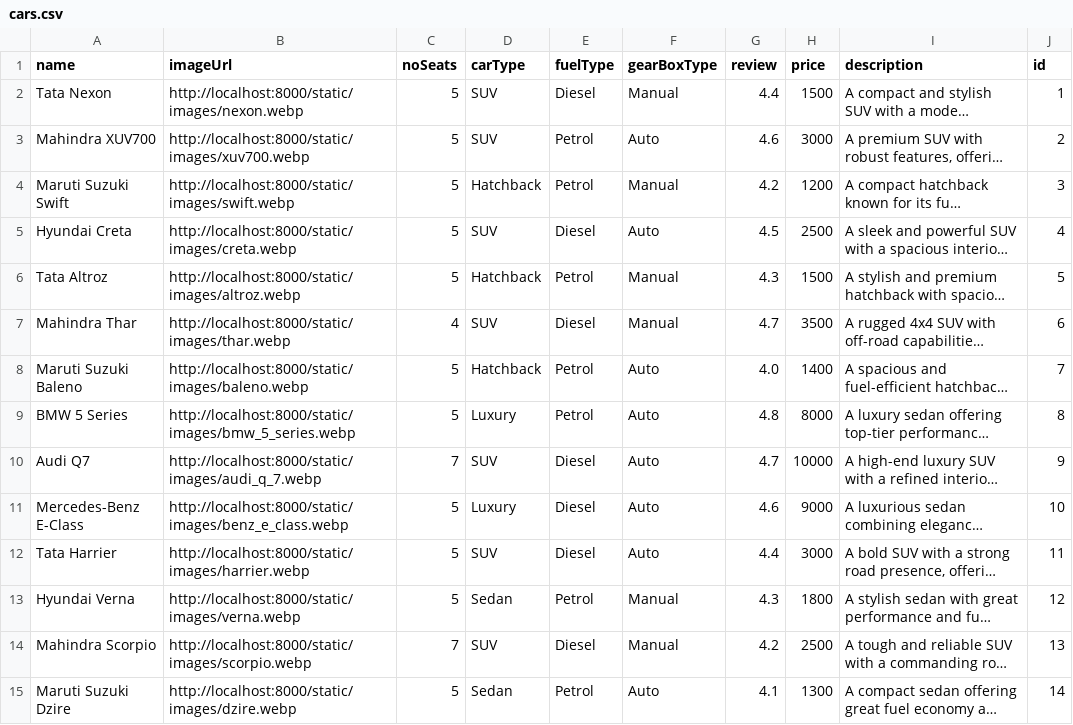
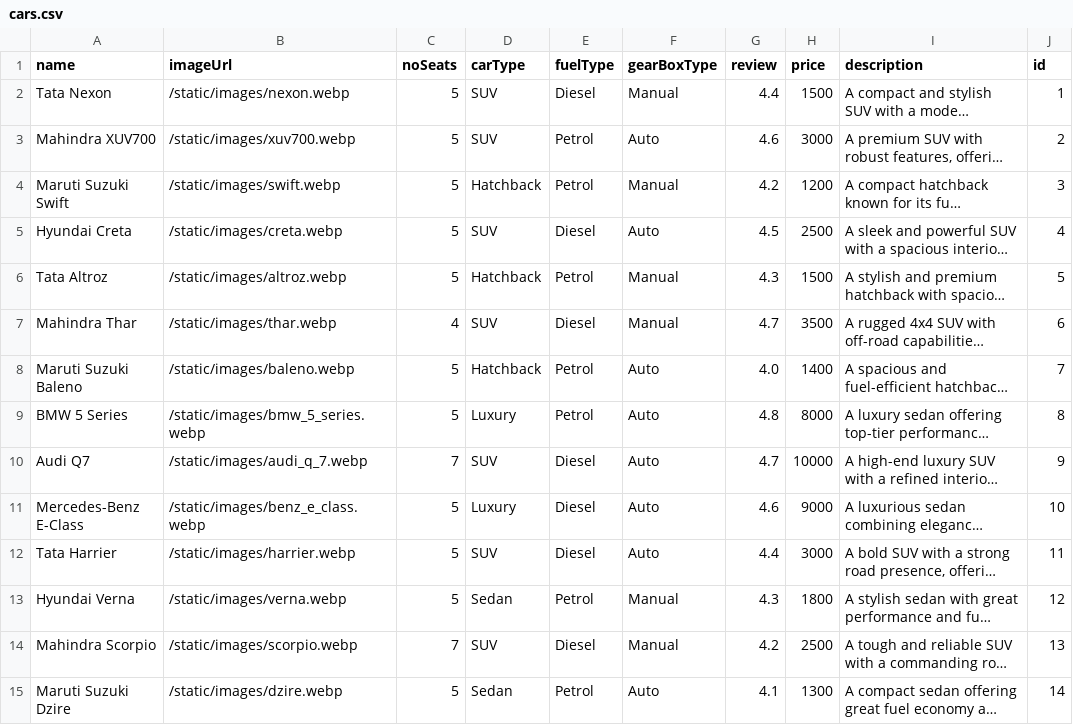
Before and after one commit to pdev987/EasyRide, a CSV file: backend/cars.csv, drawn as a sheet; only a part is shown; long unchanged cells end in …; the diff covers the shown part only; the diff names each change by its address in the sheet, - before the commit and + after, or states it on an @@ line.

```diff
--- a/backend/cars.csv
+++ b/backend/cars.csv
-B2 (imageUrl): http://localhost:8000/static/images/nexon.webp
+B2 (imageUrl): /static/images/nexon.webp
-B3 (imageUrl): http://localhost:8000/static/images/xuv700.webp
+B3 (imageUrl): /static/images/xuv700.webp
-B4 (imageUrl): http://localhost:8000/static/images/swift.webp
+B4 (imageUrl): /static/images/swift.webp
-B5 (imageUrl): http://localhost:8000/static/images/creta.webp
+B5 (imageUrl): /static/images/creta.webp
-B6 (imageUrl): http://localhost:8000/static/images/altroz.webp
+B6 (imageUrl): /static/images/altroz.webp
-B7 (imageUrl): http://localhost:8000/static/images/thar.webp
+B7 (imageUrl): /static/images/thar.webp
-B8 (imageUrl): http://localhost:8000/static/images/baleno.webp
+B8 (imageUrl): /static/images/baleno.webp
-B9 (imageUrl): http://localhost:8000/static/images/bmw_5_series.webp
+B9 (imageUrl): /static/images/bmw_5_series.webp
-B10 (imageUrl): http://localhost:8000/static/images/audi_q_7.webp
+B10 (imageUrl): /static/images/audi_q_7.webp
-B11 (imageUrl): http://localhost:8000/static/images/benz_e_class.webp
+B11 (imageUrl): /static/images/benz_e_class.webp
-B12 (imageUrl): http://localhost:8000/static/images/harrier.webp
+B12 (imageUrl): /static/images/harrier.webp
-B13 (imageUrl): http://localhost:8000/static/images/verna.webp
+B13 (imageUrl): /static/images/verna.webp
-B14 (imageUrl): http://localhost:8000/static/images/scorpio.webp
+B14 (imageUrl): /static/images/scorpio.webp
-B15 (imageUrl): http://localhost:8000/static/images/dzire.webp
+B15 (imageUrl): /static/images/dzire.webp
```
Also changed, not shown: 33 edited cells elsewhere in this file.
